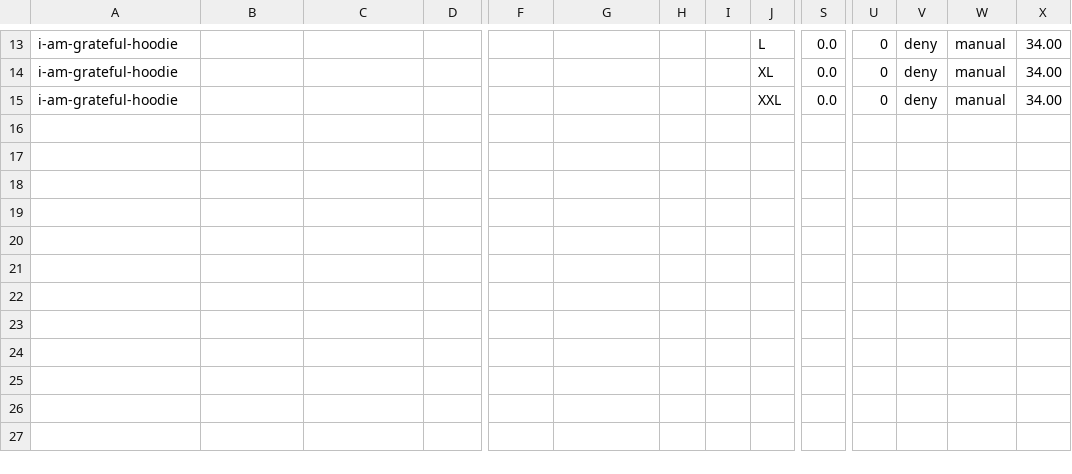
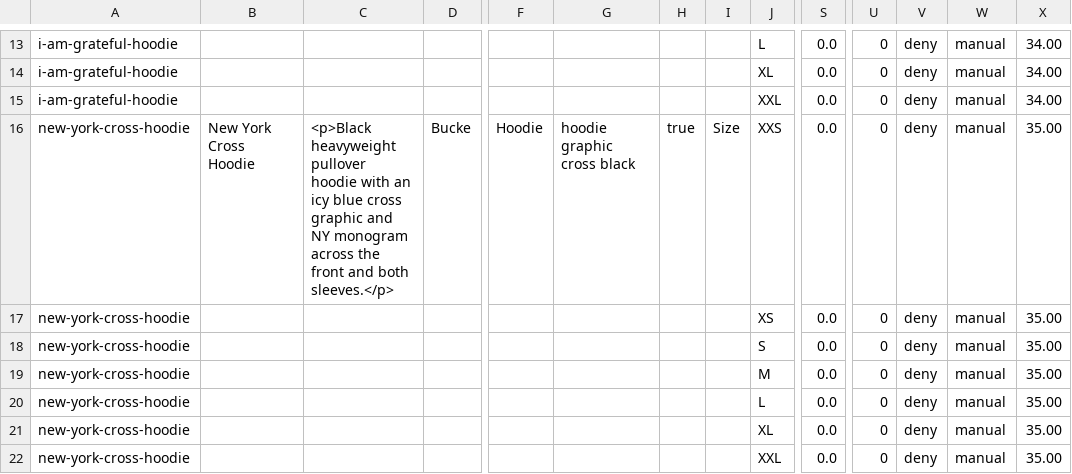
Before and after one commit to discordaccslog-max/BUCKE-CLOTHING, a CSV file: data/20-new-hoodies.csv, drawn as a sheet; only a part is shown, gaps mark what is left out; rows hold the shown columns only; the diff names each change by its address in the sheet, - before the commit and + after, or states it on an @@ line.

```diff
--- a/data/20-new-hoodies.csv
+++ b/data/20-new-hoodies.csv
+row 16: new-york-cross-hoodie | New York Cross Hoodie | <p>Black heavyweight pullover hoodie with an icy blue cross graphic and NY monogram across the front and both sleeves.</p> | Bucke | Hoodie | hoodie graphic cross black | true | Size | XXS | 0.0 | 0 | deny | manual | 35.00
+row 17: new-york-cross-hoodie |  |  |  |  |  |  |  | XS | 0.0 | 0 | deny | manual | 35.00
+row 18: new-york-cross-hoodie |  |  |  |  |  |  |  | S | 0.0 | 0 | deny | manual | 35.00
+row 19: new-york-cross-hoodie |  |  |  |  |  |  |  | M | 0.0 | 0 | deny | manual | 35.00
+row 20: new-york-cross-hoodie |  |  |  |  |  |  |  | L | 0.0 | 0 | deny | manual | 35.00
+row 21: new-york-cross-hoodie |  |  |  |  |  |  |  | XL | 0.0 | 0 | deny | manual | 35.00
+row 22: new-york-cross-hoodie |  |  |  |  |  |  |  | XXL | 0.0 | 0 | deny | manual | 35.00
```
Also changed, not shown: 6 other files.
